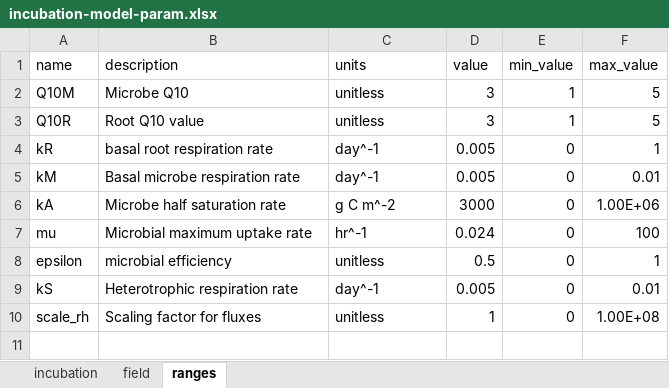
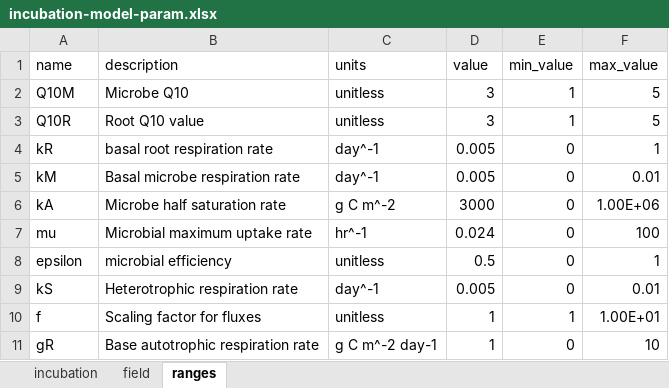
Before and after one commit to jmzobitz/CanadaChronoFire, an Excel workbook: data-raw/incubation-model-param.xlsx, sheet ranges, drawn as a sheet; values as stored, in another font and other column widths than the file's, no borders; the diff names each change by its address in the sheet, - before the commit and + after, or states it on an @@ line.

```diff
--- a/data-raw/incubation-model-param.xlsx (sheet ranges)
+++ b/data-raw/incubation-model-param.xlsx (sheet ranges)
-A10 (name): scale_rh
+A10 (name): f
-E10 (min_value): 0
+E10 (min_value): 1
-F10 (max_value): 1.00E+08
+F10 (max_value): 1.00E+01
+row 11: gR | Base autotrophic respiration rate | g C m^-2 day-1 | 1 | 0 | 10
```
Also changed, not shown: sheet field, sheet incubation, 30 other files.
